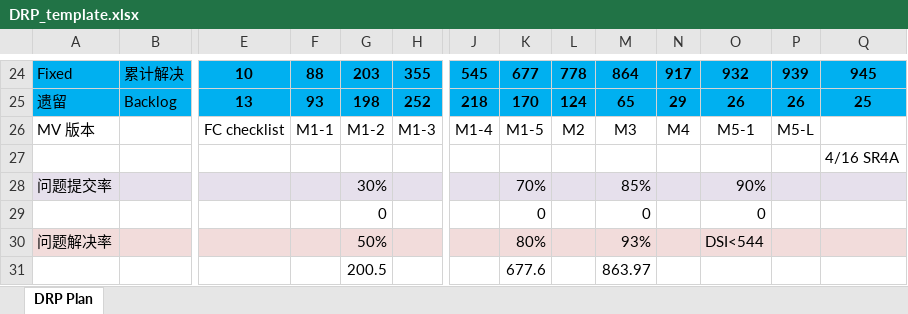
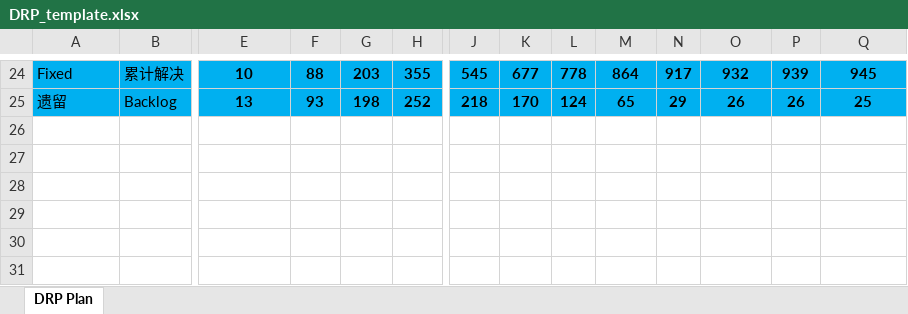
Before and after one commit to pranvil/defect-forecast-review, an Excel workbook: DRP_template.xlsx, sheet DRP Plan, drawn as a sheet; only a part is shown, gaps mark what is left out; values as stored, in another font and other column widths than the file's, no borders; rows hold the shown columns only; the diff names each change by its address in the sheet, - before the commit and + after, or states it on an @@ line.

```diff
--- a/DRP_template.xlsx (sheet DRP Plan)
+++ b/DRP_template.xlsx (sheet DRP Plan)
-row 26: MV 版本 |  | FC checklist | M1-1 | M1-2 | M1-3 | M1-4 | M1-5 | M2 | M3 | M4 | M5-1 | M5-L
-row 27:  |  |  |  |  |  |  |  |  |  |  |  |  | 4/16 SR4A
-row 28: 问题提交率 |  |  |  | 30% |  |  | 70% |  | 85% |  | 90%
-row 29:  |  |  |  | 0 |  |  | 0 |  | 0 |  | 0
-row 30: 问题解决率 |  |  |  | 50% |  |  | 80% |  | 93% |  | DSI<544
-row 31:  |  |  |  | 200.5 |  |  | 677.6 |  | 863.97
```
Also changed, not shown: export-service/templates/DRP_template.xlsx, 30 other files.
